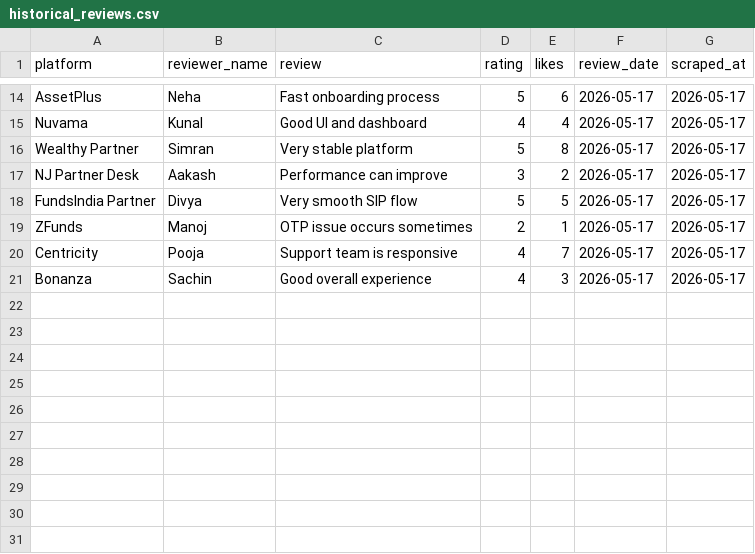
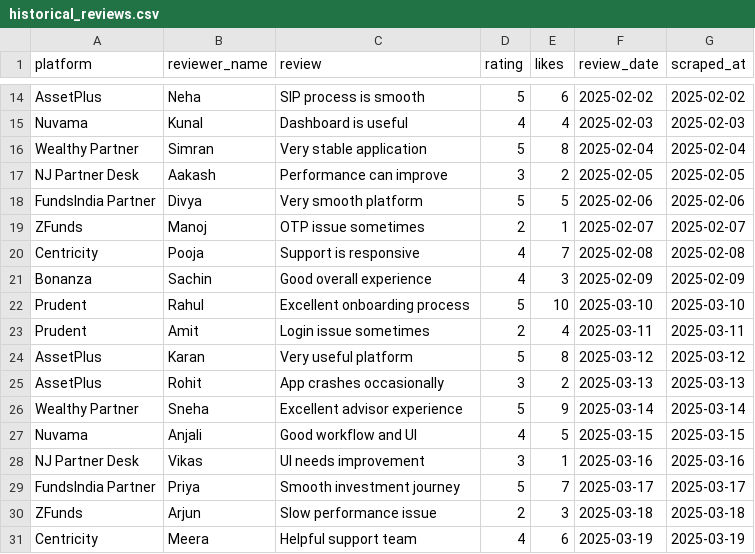
Before and after one commit to parvezansari-byte/wealthtech-review-intelligence, a CSV file: data/historical_reviews.csv, drawn as a sheet; only a part is shown, gaps mark what is left out; the diff covers the shown part only; the diff names each change by its address in the sheet, - before the commit and + after, or states it on an @@ line.

Commit message:
Add historical reviews with updated feedback
Added new reviews with updated dates and improved wording.

```diff
--- a/data/historical_reviews.csv
+++ b/data/historical_reviews.csv
-C14 (review): Fast onboarding process
+C14 (review): SIP process is smooth
-F14 (review_date): 2026-05-17
+F14 (review_date): 2025-02-02
-G14 (scraped_at): 2026-05-17
+G14 (scraped_at): 2025-02-02
-C15 (review): Good UI and dashboard
+C15 (review): Dashboard is useful
-F15 (review_date): 2026-05-17
+F15 (review_date): 2025-02-03
-G15 (scraped_at): 2026-05-17
+G15 (scraped_at): 2025-02-03
-C16 (review): Very stable platform
+C16 (review): Very stable application
-F16 (review_date): 2026-05-17
+F16 (review_date): 2025-02-04
-G16 (scraped_at): 2026-05-17
+G16 (scraped_at): 2025-02-04
-F17 (review_date): 2026-05-17
+F17 (review_date): 2025-02-05
-G17 (scraped_at): 2026-05-17
+G17 (scraped_at): 2025-02-05
-C18 (review): Very smooth SIP flow
+C18 (review): Very smooth platform
-F18 (review_date): 2026-05-17
+F18 (review_date): 2025-02-06
-G18 (scraped_at): 2026-05-17
+G18 (scraped_at): 2025-02-06
-C19 (review): OTP issue occurs sometimes
+C19 (review): OTP issue sometimes
-F19 (review_date): 2026-05-17
+F19 (review_date): 2025-02-07
-G19 (scraped_at): 2026-05-17
+G19 (scraped_at): 2025-02-07
-C20 (review): Support team is responsive
+C20 (review): Support is responsive
-F20 (review_date): 2026-05-17
+F20 (review_date): 2025-02-08
-G20 (scraped_at): 2026-05-17
+G20 (scraped_at): 2025-02-08
-F21 (review_date): 2026-05-17
+F21 (review_date): 2025-02-09
-G21 (scraped_at): 2026-05-17
+G21 (scraped_at): 2025-02-09
+row 22: Prudent | Rahul | Excellent onboarding process | 5 | 10 | 2025-03-10 | 2025-03-10
+row 23: Prudent | Amit | Login issue sometimes | 2 | 4 | 2025-03-11 | 2025-03-11
+row 24: AssetPlus | Karan | Very useful platform | 5 | 8 | 2025-03-12 | 2025-03-12
+row 25: AssetPlus | Rohit | App crashes occasionally | 3 | 2 | 2025-03-13 | 2025-03-13
+row 26: Wealthy Partner | Sneha | Excellent advisor experience | 5 | 9 | 2025-03-14 | 2025-03-14
+row 27: Nuvama | Anjali | Good workflow and UI | 4 | 5 | 2025-03-15 | 2025-03-15
+row 28: NJ Partner Desk | Vikas | UI needs improvement | 3 | 1 | 2025-03-16 | 2025-03-16
+row 29: FundsIndia Partner | Priya | Smooth investment journey | 5 | 7 | 2025-03-17 | 2025-03-17
+row 30: ZFunds | Arjun | Slow performance issue | 2 | 3 | 2025-03-18 | 2025-03-18
+row 31: Centricity | Meera | Helpful support team | 4 | 6 | 2025-03-19 | 2025-03-19
```
Also changed, not shown: 1 added row and 31 edited cells elsewhere in this file.
